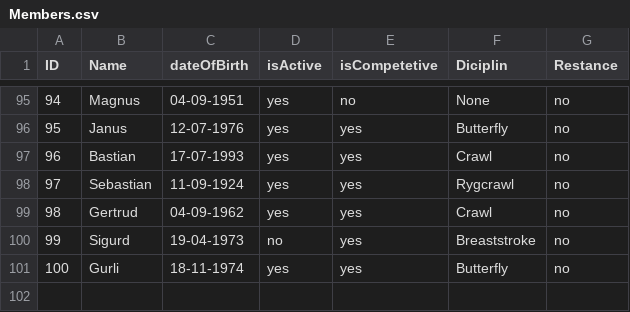
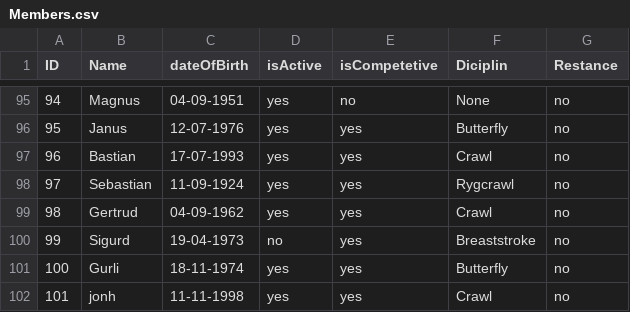
Before and after one commit to Johannes-Forsting/1.-Semesterprojekt, a CSV file: out/production/1.-Semesterprojekt/resources/Members.csv, drawn as a sheet; only a part is shown, gaps mark what is left out.

```diff
--- a/out/production/1.-Semesterprojekt/resources/Members.csv
+++ b/out/production/1.-Semesterprojekt/resources/Members.csv
@@ -101 +101,2 @@ ID;Name;dateOfBirth;isActive;isCompetetive;Diciplin;Restance
 100;Gurli;18-11-1974;yes;yes;Butterfly;no
+101;jonh;11-11-1998;yes;yes;Crawl;no
```
Also changed, not shown: src/resources/Members.csv, 16 other files.
